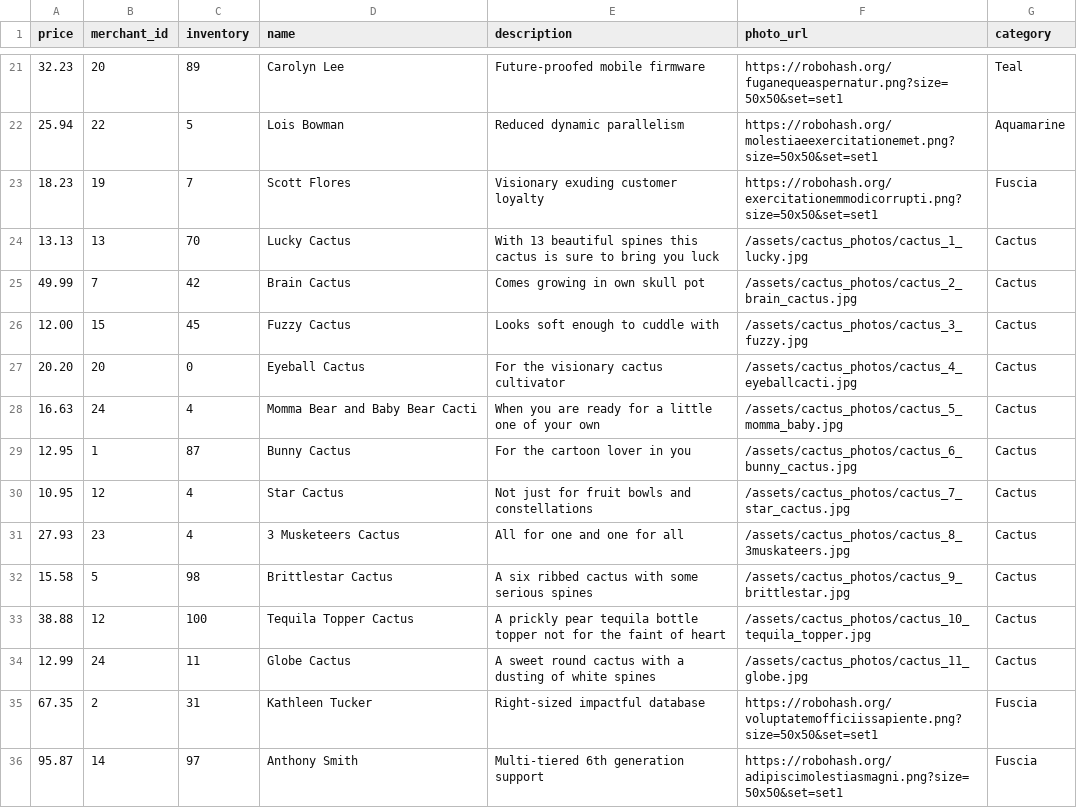
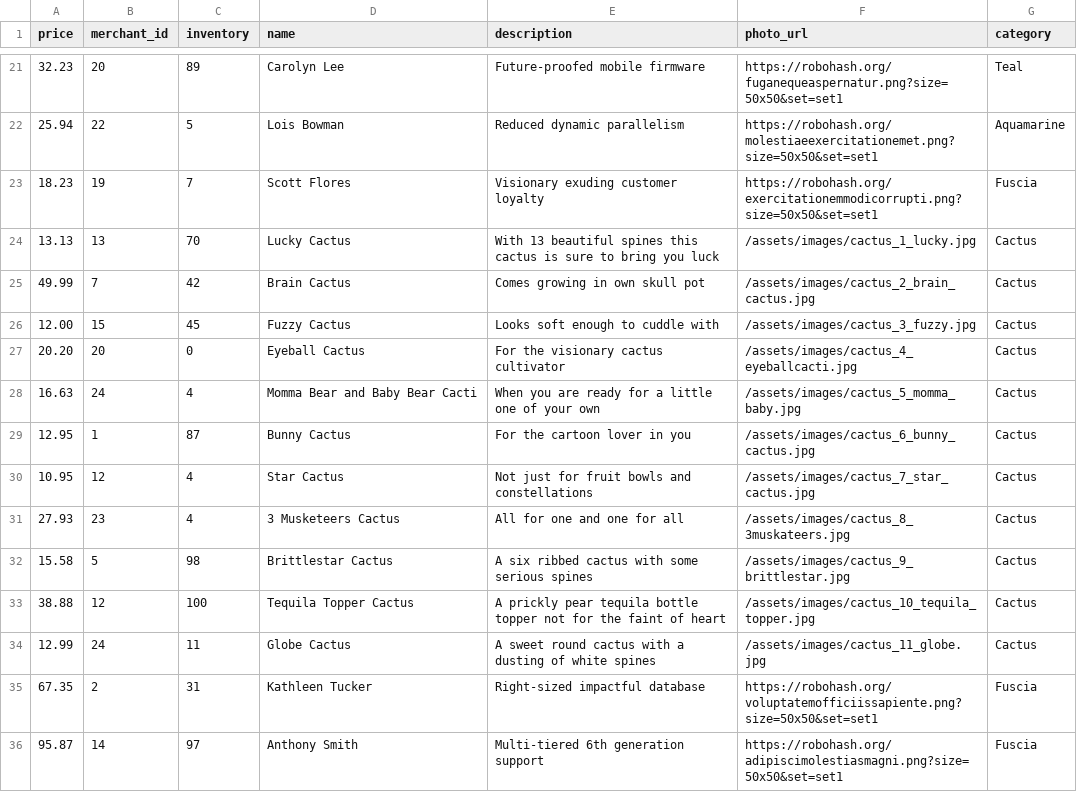
Before and after one commit to Emma-Claire/betsy, a CSV file: lib/seeds/product_seeds.csv, drawn as a sheet; only a part is shown, gaps mark what is left out.

Commit message:
cactus url change

```diff
--- a/lib/seeds/product_seeds.csv
+++ b/lib/seeds/product_seeds.csv
@@ -23,13 +23,13 @@ price,merchant_id,inventory,name,description,photo_url,category
 18.23,19,7,Scott Flores,Visionary exuding customer loyalty,https://robohash.org/exercitationemmodicorrupti.png?size=50x50&set=set1,Fuscia
-13.13,13,70,Lucky Cactus,With 13 beautiful spines this cactus is sure to bring you luck,/assets/cactus_photos/cactus_1_lucky.jpg,Cactus
-49.99,7,42,Brain Cactus,Comes growing in own skull pot,/assets/cactus_photos/cactus_2_brain_cactus.jpg,Cactus
-12.00,15,45,Fuzzy Cactus,Looks soft enough to cuddle with,/assets/cactus_photos/cactus_3_fuzzy.jpg,Cactus
-20.20,20,0,Eyeball Cactus,For the visionary cactus cultivator,/assets/cactus_photos/cactus_4_eyeballcacti.jpg,Cactus
-16.63,24,4,Momma Bear and Baby Bear Cacti,When you are ready for a little one of your own,/assets/cactus_photos/cactus_5_momma_baby.jpg,Cactus
-12.95,1,87,Bunny Cactus,For the cartoon lover in you,/assets/cactus_photos/cactus_6_bunny_cactus.jpg,Cactus
-10.95,12,4,Star Cactus,Not just for fruit bowls and constellations,/assets/cactus_photos/cactus_7_star_cactus.jpg,Cactus
-27.93,23,4,3 Musketeers Cactus,All for one and one for all,/assets/cactus_photos/cactus_8_3muskateers.jpg,Cactus
-15.58,5,98,Brittlestar Cactus,A six ribbed cactus with some serious spines,/assets/cactus_photos/cactus_9_brittlestar.jpg,Cactus
-38.88,12,100,Tequila Topper Cactus,A prickly pear tequila bottle topper not for the faint of heart,/assets/cactus_photos/cactus_10_tequila_topper.jpg,Cactus
-12.99,24,11,Globe Cactus,A sweet round cactus with a dusting of white spines,/assets/cactus_photos/cactus_11_globe.jpg,Cactus
+13.13,13,70,Lucky Cactus,With 13 beautiful spines this cactus is sure to bring you luck,/assets/images/cactus_1_lucky.jpg,Cactus
+49.99,7,42,Brain Cactus,Comes growing in own skull pot,/assets/images/cactus_2_brain_cactus.jpg,Cactus
+12.00,15,45,Fuzzy Cactus,Looks soft enough to cuddle with,/assets/images/cactus_3_fuzzy.jpg,Cactus
+20.20,20,0,Eyeball Cactus,For the visionary cactus cultivator,/assets/images/cactus_4_eyeballcacti.jpg,Cactus
+16.63,24,4,Momma Bear and Baby Bear Cacti,When you are ready for a little one of your own,/assets/images/cactus_5_momma_baby.jpg,Cactus
+12.95,1,87,Bunny Cactus,For the cartoon lover in you,/assets/images/cactus_6_bunny_cactus.jpg,Cactus
+10.95,12,4,Star Cactus,Not just for fruit bowls and constellations,/assets/images/cactus_7_star_cactus.jpg,Cactus
+27.93,23,4,3 Musketeers Cactus,All for one and one for all,/assets/images/cactus_8_3muskateers.jpg,Cactus
+15.58,5,98,Brittlestar Cactus,A six ribbed cactus with some serious spines,/assets/images/cactus_9_brittlestar.jpg,Cactus
+38.88,12,100,Tequila Topper Cactus,A prickly pear tequila bottle topper not for the faint of heart,/assets/images/cactus_10_tequila_topper.jpg,Cactus
+12.99,24,11,Globe Cactus,A sweet round cactus with a dusting of white spines,/assets/images/cactus_11_globe.jpg,Cactus
 67.35,2,31,Kathleen Tucker,Right-sized impactful database,https://robohash.org/voluptatemofficiissapiente.png?size=50x50&set=set1,Fuscia
```
